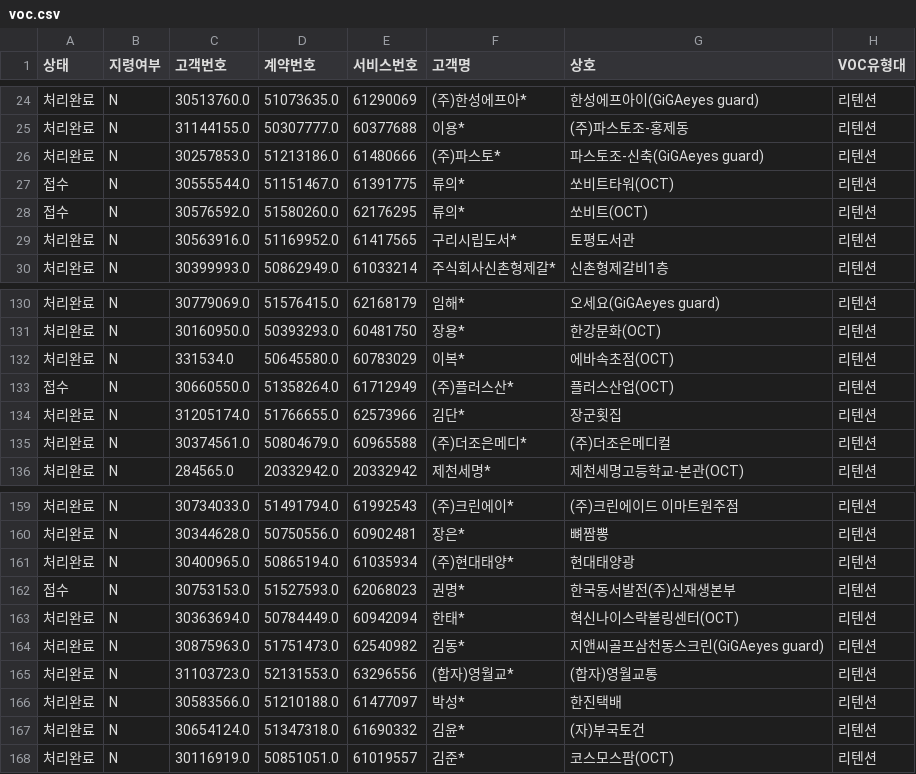
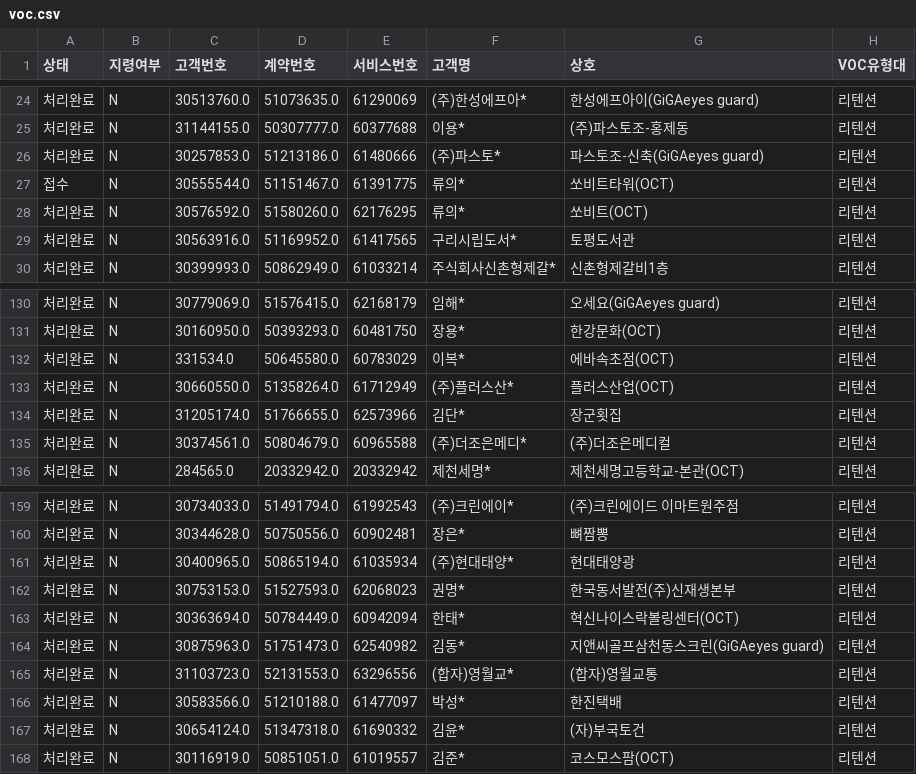
Before and after one commit to bough38-web/retention-dashboard, a CSV file: voc.csv, drawn as a sheet; only a part is shown, gaps mark what is left out; the diff names each change by its address in the sheet, - before the commit and + after, or states it on an @@ line.

Commit message:
Add files via upload

```diff
--- a/voc.csv
+++ b/voc.csv
-A28 (상태): 접수
+A28 (상태): 처리완료
-A133 (상태): 접수
+A133 (상태): 처리완료
-A162 (상태): 접수
+A162 (상태): 처리완료
```
